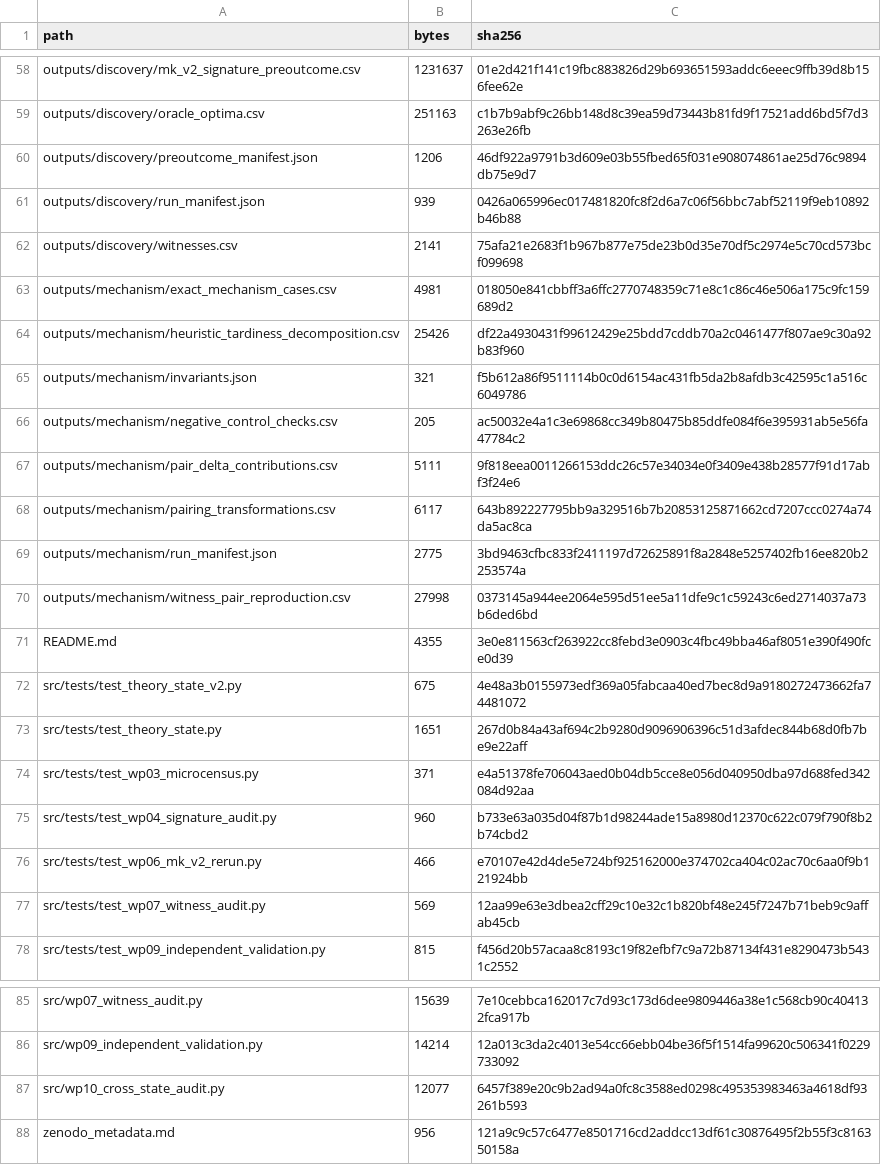
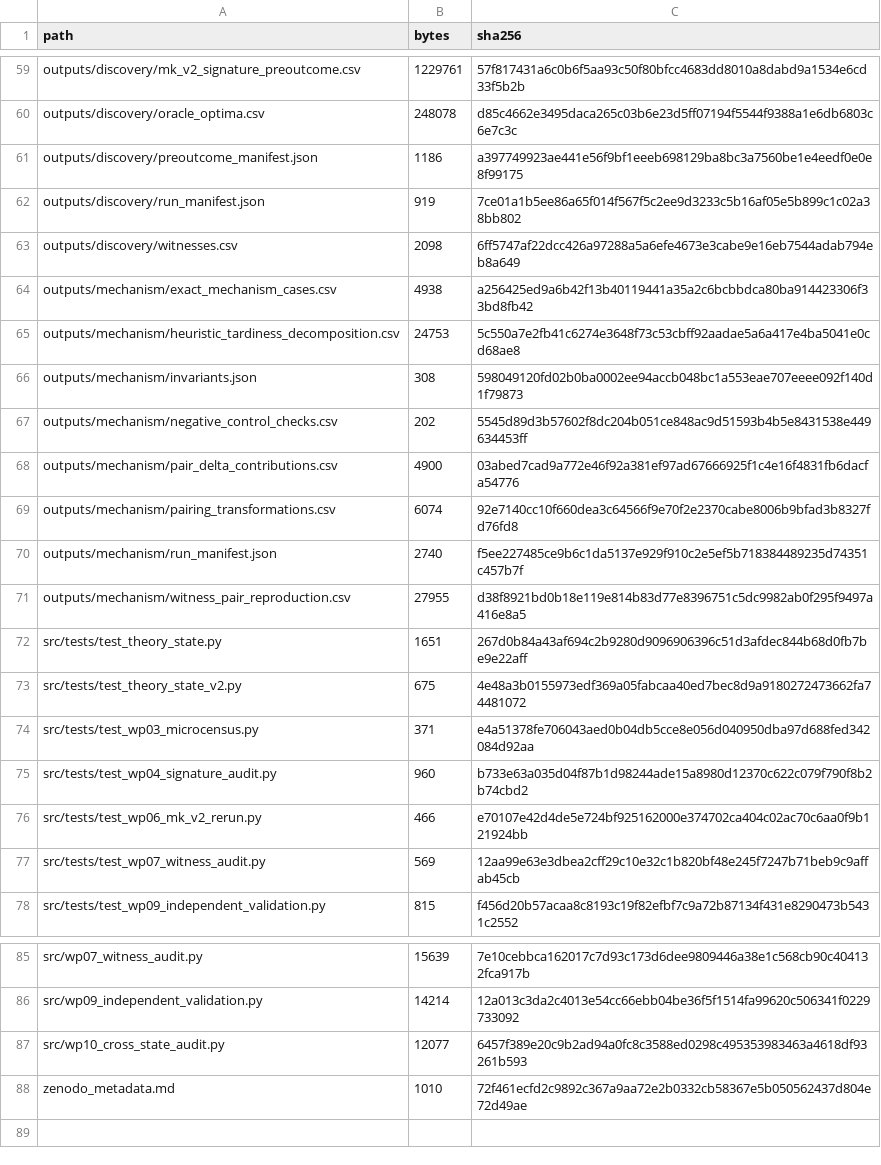
Before and after one commit to KBakon/tardy-bound, a CSV file: manifests/file_manifest.csv, drawn as a sheet; only a part is shown, gaps mark what is left out; the diff covers the shown part only.

Commit message:
Refresh release manifests for v1.0.1

```diff
--- a/manifests/file_manifest.csv
+++ b/manifests/file_manifest.csv
@@ -58,14 +59,14 @@
-"outputs/discovery/mk_v2_signature_preoutcome.csv","1231637","01e2d421f141c19fbc883826d29b693651593addc6eeec9ffb39d8b156fee62e"
-"outputs/discovery/oracle_optima.csv","251163","c1b7b9abf9c26bb148d8c39ea59d73443b81fd9f17521add6bd5f7d3263e26fb"
-"outputs/discovery/preoutcome_manifest.json","1206","46df922a9791b3d609e03b55fbed65f031e908074861ae25d76c9894db75e9d7"
-"outputs/discovery/run_manifest.json","939","0426a065996ec017481820fc8f2d6a7c06f56bbc7abf52119f9eb10892b46b88"
-"outputs/discovery/witnesses.csv","2141","75afa21e2683f1b967b877e75de23b0d35e70df5c2974e5c70cd573bcf099698"
-"outputs/mechanism/exact_mechanism_cases.csv","4981","018050e841cbbff3a6ffc2770748359c71e8c1c86c46e506a175c9fc159689d2"
-"outputs/mechanism/heuristic_tardiness_decomposition.csv","25426","df22a4930431f99612429e25bdd7cddb70a2c0461477f807ae9c30a92b83f960"
-"outputs/mechanism/invariants.json","321","f5b612a86f9511114b0c0d6154ac431fb5da2b8afdb3c42595c1a516c6049786"
-"outputs/mechanism/negative_control_checks.csv","205","ac50032e4a1c3e69868cc349b80475b85ddfe084f6e395931ab5e56fa47784c2"
-"outputs/mechanism/pair_delta_contributions.csv","5111","9f818eea0011266153ddc26c57e34034e0f3409e438b28577f91d17abf3f24e6"
-"outputs/mechanism/pairing_transformations.csv","6117","643b892227795bb9a329516b7b20853125871662cd7207ccc0274a74da5ac8ca"
-"outputs/mechanism/run_manifest.json","2775","3bd9463cfbc833f2411197d72625891f8a2848e5257402fb16ee820b2253574a"
-"outputs/mechanism/witness_pair_reproduction.csv","27998","0373145a944ee2064e595d51ee5a11dfe9c1c59243c6ed2714037a73b6ded6bd"
-"README.md","4355","3e0e811563cf263922cc8febd3e0903c4fbc49bba46af8051e390f490fce0d39"
+outputs/discovery/mk_v2_signature_preoutcome.csv,1229761,57f817431a6c0b6f5aa93c50f80bfcc4683dd8010a8dabd9a1534e6cd33f5b2b
+outputs/discovery/oracle_optima.csv,248078,d85c4662e3495daca265c03b6e23d5ff07194f5544f9388a1e6db6803c6e7c3c
+outputs/discovery/preoutcome_manifest.json,1186,a397749923ae441e56f9bf1eeeb698129ba8bc3a7560be1e4eedf0e0e8f99175
+outputs/discovery/run_manifest.json,919,7ce01a1b5ee86a65f014f567f5c2ee9d3233c5b16af05e5b899c1c02a38bb802
+outputs/discovery/witnesses.csv,2098,6ff5747af22dcc426a97288a5a6efe4673e3cabe9e16eb7544adab794eb8a649
+outputs/mechanism/exact_mechanism_cases.csv,4938,a256425ed9a6b42f13b40119441a35a2c6bcbbdca80ba914423306f33bd8fb42
+outputs/mechanism/heuristic_tardiness_decomposition.csv,24753,5c550a7e2fb41c6274e3648f73c53cbff92aadae5a6a417e4ba5041e0cd68ae8
+outputs/mechanism/invariants.json,308,598049120fd02b0ba0002ee94accb048bc1a553eae707eeee092f140d1f79873
+outputs/mechanism/negative_control_checks.csv,202,5545d89d3b57602f8dc204b051ce848ac9d51593b4b5e8431538e449634453ff
+outputs/mechanism/pair_delta_contributions.csv,4900,03abed7cad9a772e46f92a381ef97ad67666925f1c4e16f4831fb6dacfa54776
+outputs/mechanism/pairing_transformations.csv,6074,92e7140cc10f660dea3c64566f9e70f2e2370cabe8006b9bfad3b8327fd76fd8
+outputs/mechanism/run_manifest.json,2740,f5ee227485ce9b6c1da5137e929f910c2e5ef5b718384489235d74351c457b7f
+outputs/mechanism/witness_pair_reproduction.csv,27955,d38f8921bd0b18e119e814b83d77e8396751c5dc9982ab0f295f9497a416e8a5
+src/tests/test_theory_state.py,1651,267d0b84a43af694c2b9280d9096906396c51d3afdec844b68d0fb7be9e22aff
@@ -73 +73,0 @@
-"src/tests/test_theory_state.py","1651","267d0b84a43af694c2b9280d9096906396c51d3afdec844b68d0fb7be9e22aff"
@@ -88 +88 @@
-"zenodo_metadata.md","956","121a9c9c57c6477e8501716cd2addcc13df61c30876495f2b55f3c816350158a"
+zenodo_metadata.md,1010,72f461ecfd2c9892c367a9aa72e2b0332cb58367e5b050562437d804e72d49ae
```
Also changed, not shown: 15 added rows, 14 removed rows, 1 moved row and 70 edited cells elsewhere in this file, 1 other file.
